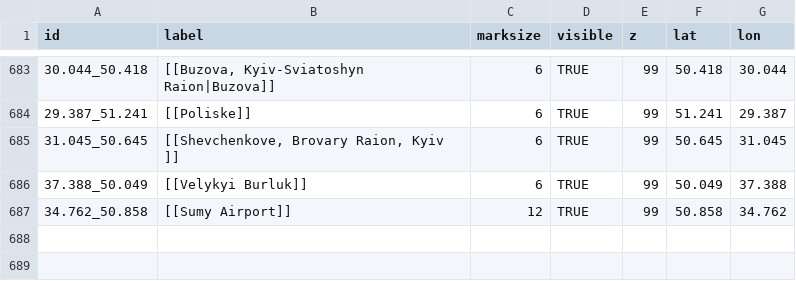
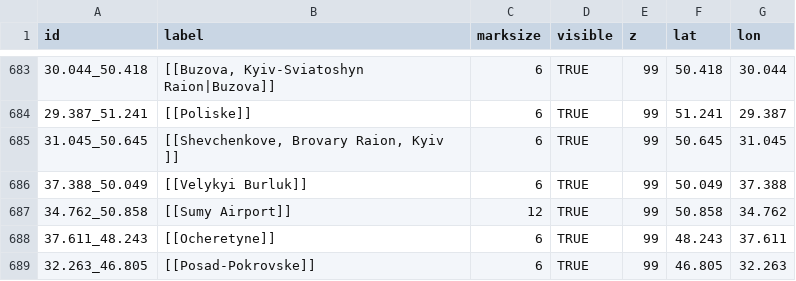
Before and after one commit to Valexandre/Ukrus, a CSV file: csv_ukr/locations.csv, drawn as a sheet; only a part is shown, gaps mark what is left out.

```diff
--- a/csv_ukr/locations.csv
+++ b/csv_ukr/locations.csv
@@ -687 +687,3 @@
 "34.762_50.858","[[Sumy Airport]]","12","TRUE",99,"50.858","34.762"
+"37.611_48.243","[[Ocheretyne]]","6","TRUE",99,"48.243","37.611"
+"32.263_46.805","[[Posad-Pokrovske]]","6","TRUE",99,"46.805","32.263"
```
Also changed, not shown: 1 other file.
